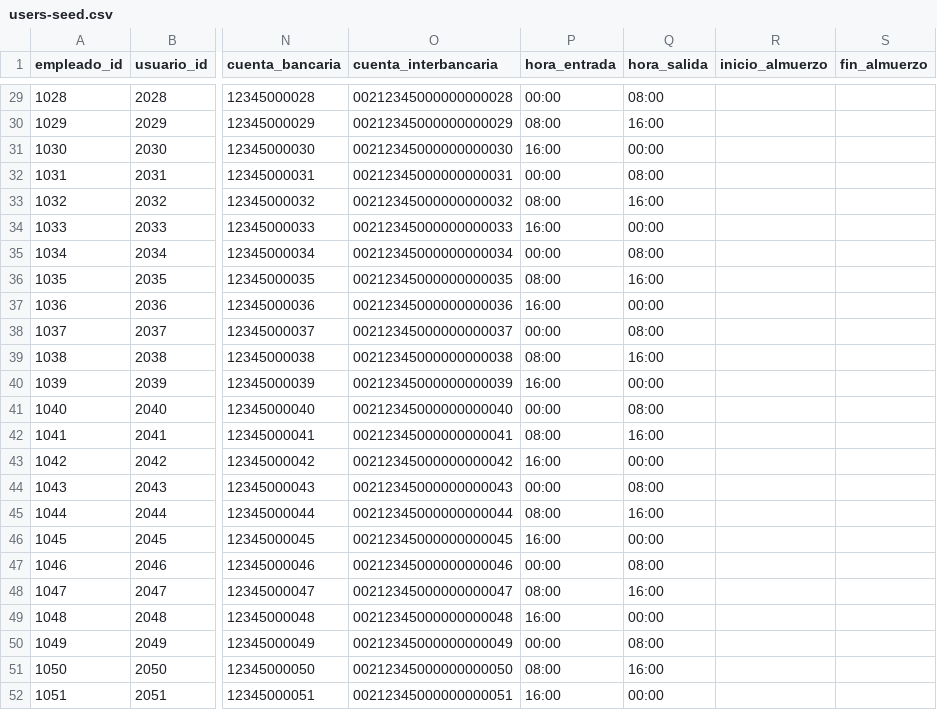
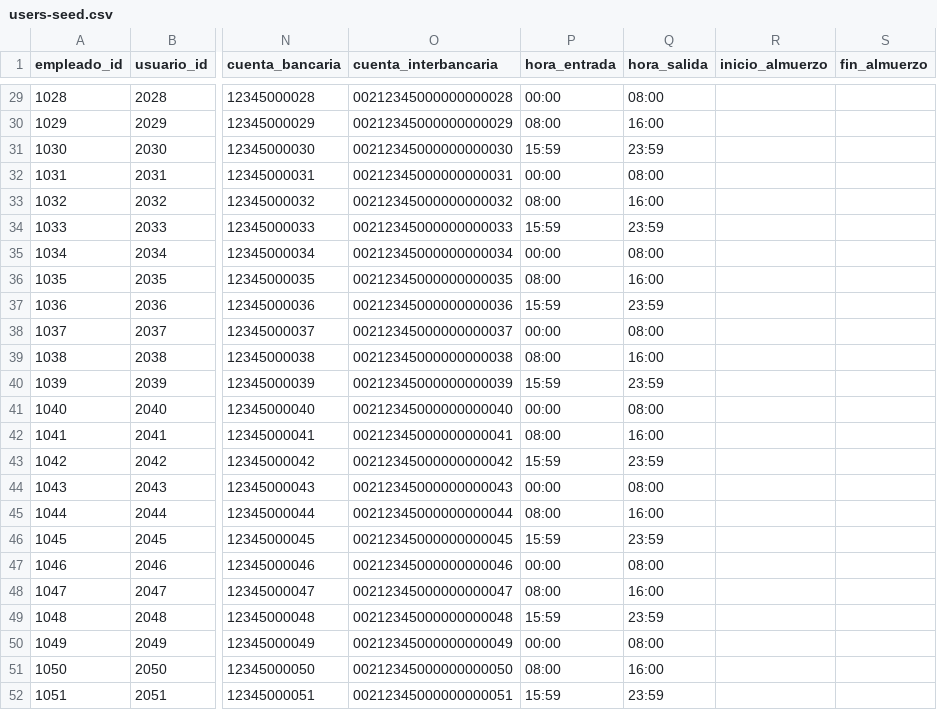
Before and after one commit to bflorest-dev/ALBRUGROUP, a CSV file: docker/postgres/users-seed/users-seed.csv, drawn as a sheet; only a part is shown, gaps mark what is left out; the diff covers the shown part only; the diff names each change by its address in the sheet, - before the commit and + after, or states it on an @@ line.

```diff
--- a/docker/postgres/users-seed/users-seed.csv
+++ b/docker/postgres/users-seed/users-seed.csv
-P31 (hora_entrada): 16:00
+P31 (hora_entrada): 15:59
-Q31 (hora_salida): 00:00
+Q31 (hora_salida): 23:59
-P34 (hora_entrada): 16:00
+P34 (hora_entrada): 15:59
-Q34 (hora_salida): 00:00
+Q34 (hora_salida): 23:59
-P37 (hora_entrada): 16:00
+P37 (hora_entrada): 15:59
-Q37 (hora_salida): 00:00
+Q37 (hora_salida): 23:59
-P40 (hora_entrada): 16:00
+P40 (hora_entrada): 15:59
-Q40 (hora_salida): 00:00
+Q40 (hora_salida): 23:59
-P43 (hora_entrada): 16:00
+P43 (hora_entrada): 15:59
-Q43 (hora_salida): 00:00
+Q43 (hora_salida): 23:59
-P46 (hora_entrada): 16:00
+P46 (hora_entrada): 15:59
-Q46 (hora_salida): 00:00
+Q46 (hora_salida): 23:59
-P49 (hora_entrada): 16:00
+P49 (hora_entrada): 15:59
-Q49 (hora_salida): 00:00
+Q49 (hora_salida): 23:59
-P52 (hora_entrada): 16:00
+P52 (hora_entrada): 15:59
-Q52 (hora_salida): 00:00
+Q52 (hora_salida): 23:59
```
Also changed, not shown: 18 edited cells elsewhere in this file, 8 other files.
